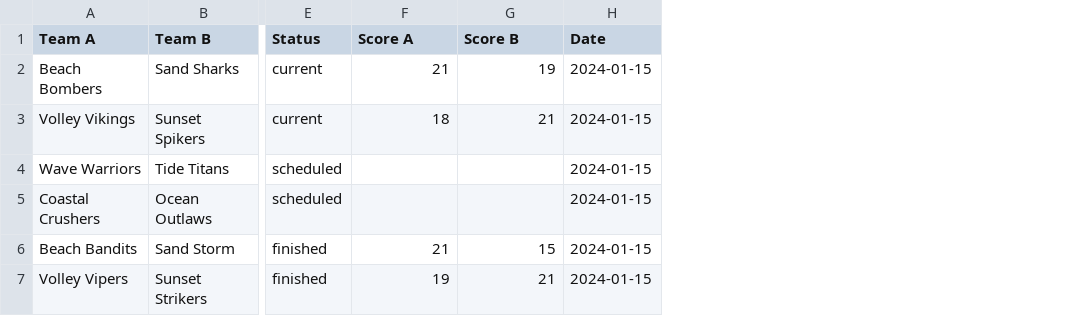
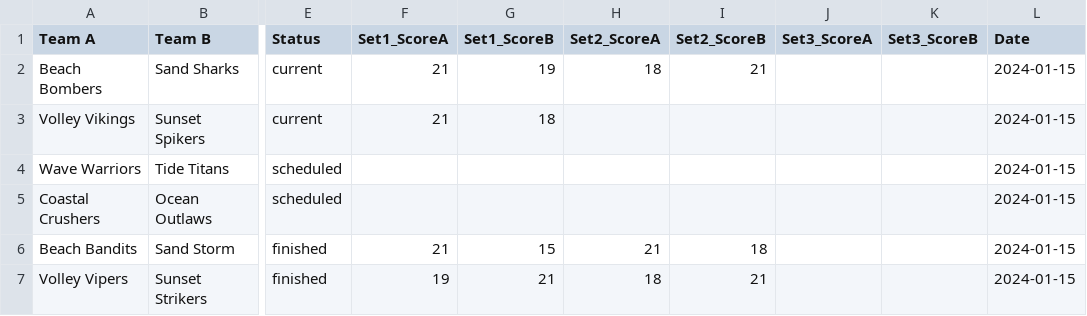
Before and after one commit to Lucanepa/beach_tournament, a CSV file: tournament_template.csv, drawn as a sheet; only a part is shown, gaps mark what is left out; the diff names each change by its address in the sheet, - before the commit and + after, or states it on an @@ line.

Commit message:
Implement set-based scoring system for tournament matches, updating HTML, CSS, JavaScript, and README. Added support for up to 3 sets per match, with validation and display enhancements. Updated CSV template to reflect new scoring format.

```diff
--- a/tournament_template.csv
+++ b/tournament_template.csv
+column H (Set2_ScoreA), rows 2-7: 18 |  |  |  | 21 | 18
+column I (Set2_ScoreB), rows 2-7: 21 |  |  |  | 18 | 21
+column J (Set3_ScoreA), empty
+column K (Set3_ScoreB), empty
-F1: Score A
+F1: Set1_ScoreA
-G1: Score B
+G1: Set1_ScoreB
-F3 (Set1_ScoreA): 18
+F3 (Set1_ScoreA): 21
-G3 (Set1_ScoreB): 21
+G3 (Set1_ScoreB): 18
```
Also changed, not shown: 4 other files.
